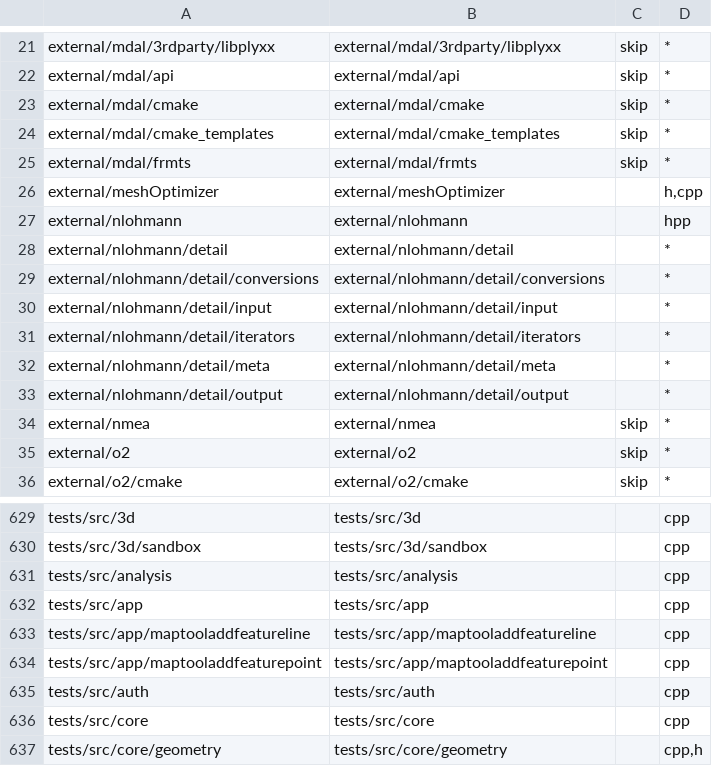
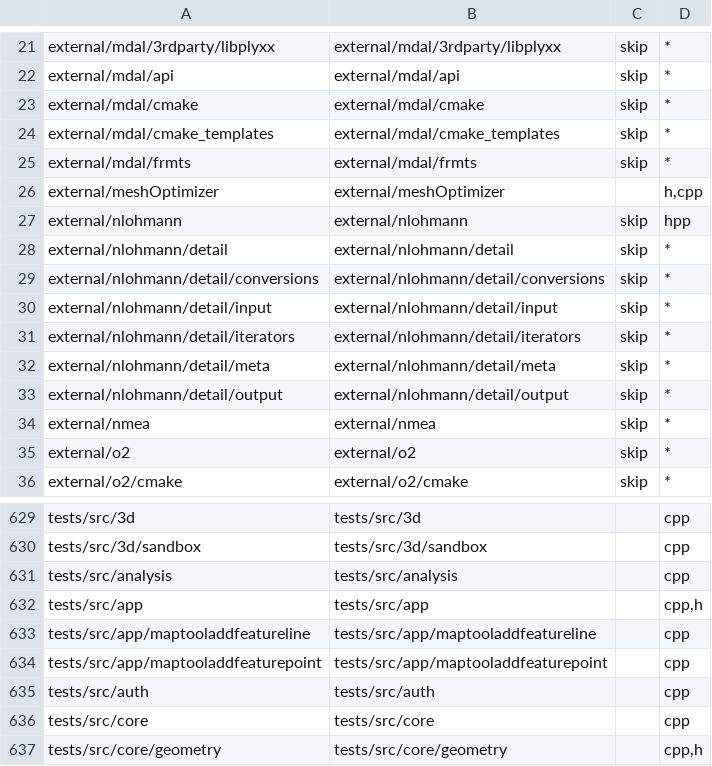
Before and after one commit to nextgis/nextgisqgis, a CSV file: opt/folders.csv, drawn as a sheet; only a part is shown, gaps mark what is left out; the diff names each change by its address in the sheet, - before the commit and + after, or states it on an @@ line.

```diff
--- a/opt/folders.csv
+++ b/opt/folders.csv
-C27:C33: (empty)
+C27:C33: skip
-D632: cpp
+D632: cpp,h
```
Also changed, not shown: 54 other files.
